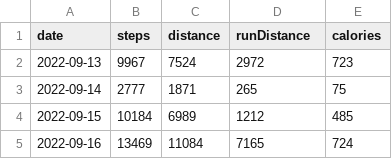
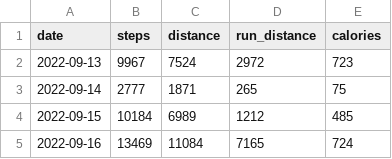
Before and after one commit to pacotoh/somnar, a CSV file: data/activity.csv, drawn as a sheet; only a part is shown.

```diff
--- a/data/activity.csv
+++ b/data/activity.csv
@@ -1,2 +1,2 @@
-date,steps,distance,runDistance,calories
+date,steps,distance,run_distance,calories
 2022-09-13,9967,7524,2972,723
```
Also changed, not shown: data/heartrate_auto.csv, data/sleep.csv.
